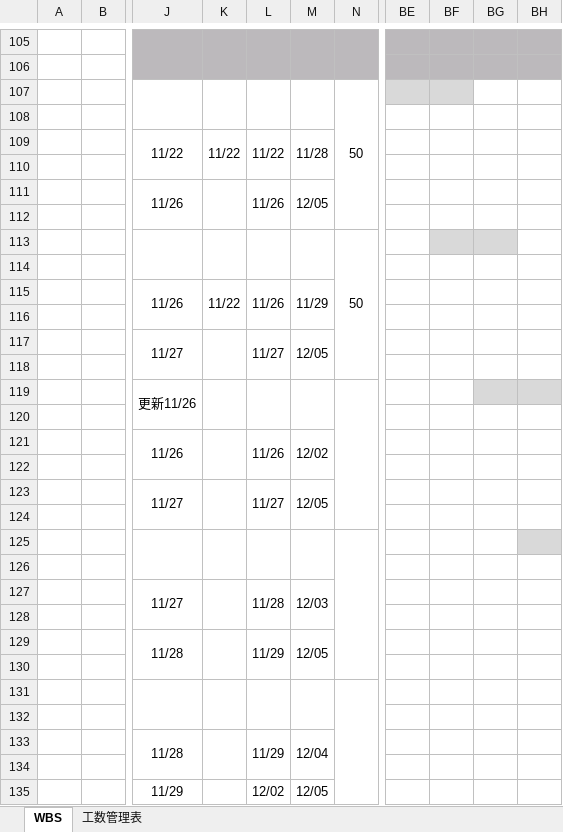
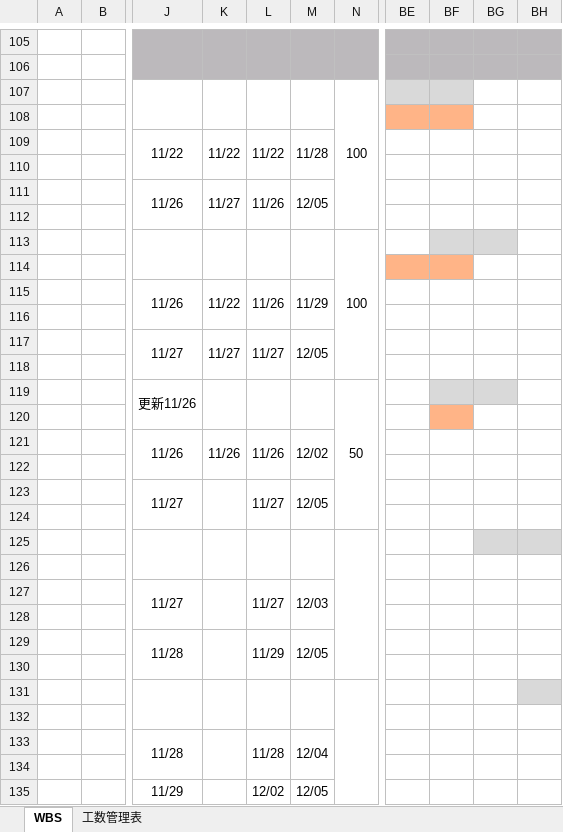
Before and after one commit to yamato-mizoguchi/digital-ojt-development-cause-DroneInventorySystem, an Excel workbook: docs/【DIGITAL OJT】WBS.xlsx, sheet WBS, drawn as a sheet; only a part is shown, gaps mark what is left out; values as stored, in another font and other column widths than the file's, no borders; conditional formats not drawn; the diff covers the shown part only; the diff names each change by its address in the sheet, - before the commit and + after, or states it on an @@ line.

```diff
--- a/docs/【DIGITAL OJT】WBS.xlsx (sheet WBS)
+++ b/docs/【DIGITAL OJT】WBS.xlsx (sheet WBS)
-N107: 50
+N107: 100
-BE108:BF108 fill: none
+BE108:BF108 fill: #FFB487
-K111: (empty)
+K111: 11/27
-N113: 50
+N113: 100
-BE114:BF114 fill: none
+BE114:BF114 fill: #FFB487
-K117: (empty)
+K117: 11/27
-N119: (empty)
+N119: 50
-BF119 fill: none
+BF119 fill: #D9D9D9
-BH119 fill: #D9D9D9
+BH119 fill: none
-BF120 fill: none
+BF120 fill: #FFB487
-K121: (empty)
+K121: 11/26
-BG125 fill: none
+BG125 fill: #D9D9D9
-L127: 11/28
+L127: 11/27
-BH131 fill: none
+BH131 fill: #D9D9D9
-L133: 11/29
+L133: 11/28
```
Also changed, not shown: 2 edited cells and cell formats elsewhere in this sheet, docs/詳細設計書/詳細設計書_在庫センター情報画面.xlsx.
